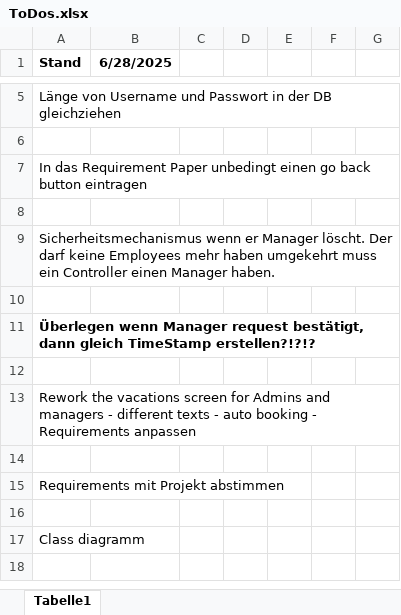
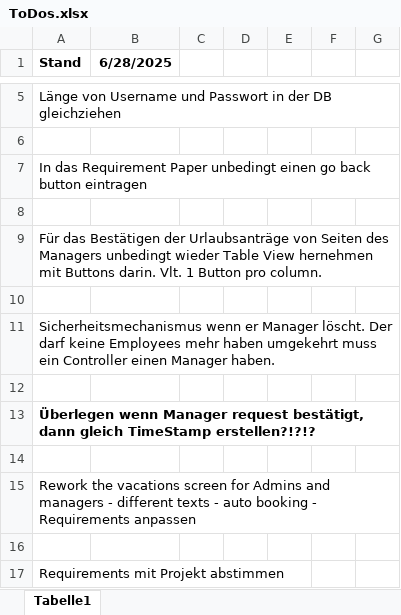
Before and after one commit to FabianAndiel1985/employee_management, an Excel workbook: documentation/ToDo/ToDos.xlsx, sheet Tabelle1, drawn as a sheet; only a part is shown, gaps mark what is left out; the shorter side is filled out with more unchanged rows; values as stored, in another font and other column widths than the file's, no borders; charts and pictures not drawn; the diff names each change by its address in the sheet, - before the commit and + after, or states it on an @@ line.

```diff
--- a/documentation/ToDo/ToDos.xlsx (sheet Tabelle1)
+++ b/documentation/ToDo/ToDos.xlsx (sheet Tabelle1)
+row 9: Für das Bestätigen der Urlaubsanträge von Seiten des Managers unbedingt wieder Table View hernehmen mit Buttons darin. Vlt. 1 Button pro column.
+row 10: (empty)
```
Also changed, not shown: charts or pictures, 8 other files.
